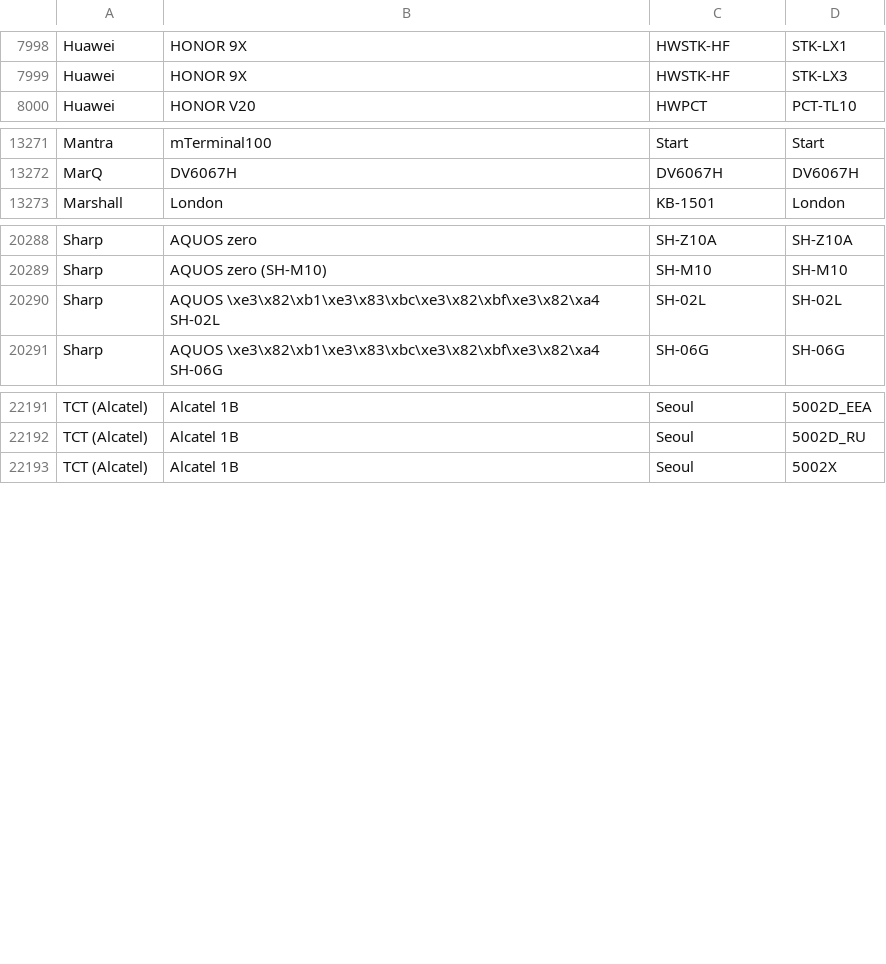
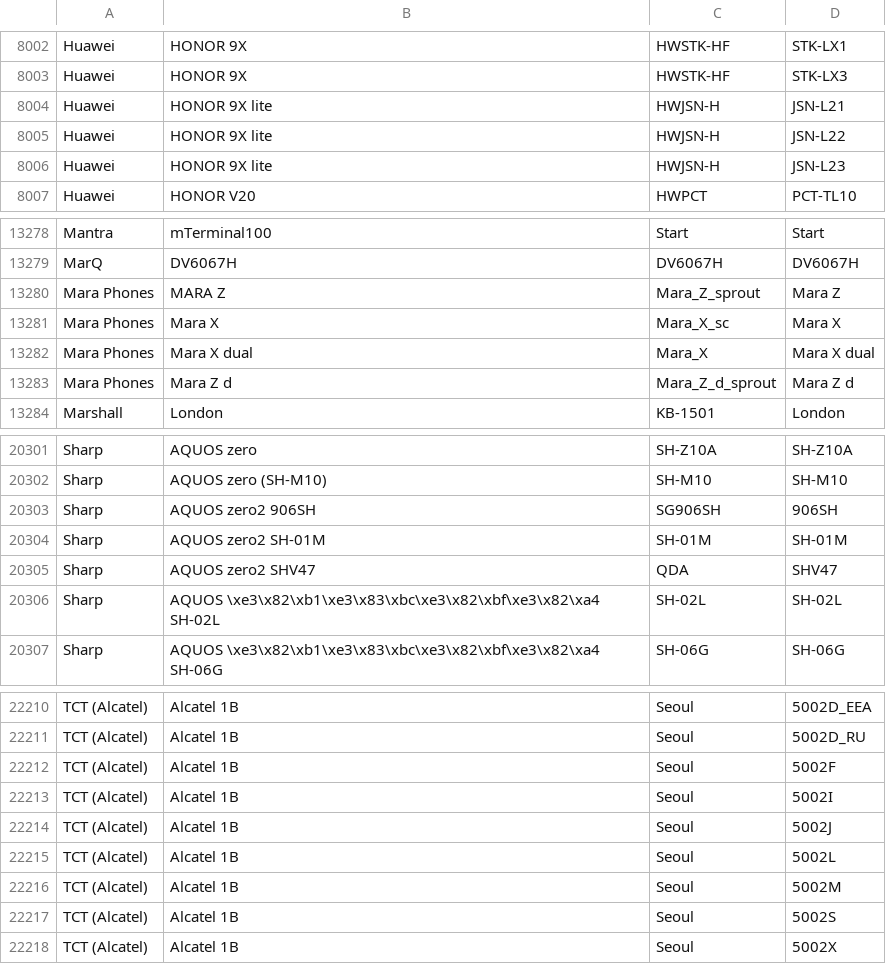
Before and after one commit to bbc/android-devices, a CSV file: content/devices.csv, drawn as a sheet; only a part is shown, gaps mark what is left out; the diff covers the shown part only; the diff names each change by its address in the sheet, - before the commit and + after, or states it on an @@ line.

```diff
--- a/content/devices.csv
+++ b/content/devices.csv
+row 8004: Huawei | HONOR 9X lite | HWJSN-H | JSN-L21
+row 8005: Huawei | HONOR 9X lite | HWJSN-H | JSN-L22
+row 8006: Huawei | HONOR 9X lite | HWJSN-H | JSN-L23
+row 13280: Mara Phones | MARA Z | Mara_Z_sprout | Mara Z
+row 13281: Mara Phones | Mara X | Mara_X_sc | Mara X
+row 13282: Mara Phones | Mara X dual | Mara_X | Mara X dual
+row 13283: Mara Phones | Mara Z d | Mara_Z_d_sprout | Mara Z d
+row 20303: Sharp | AQUOS zero2 906SH | SG906SH | 906SH
+row 20304: Sharp | AQUOS zero2 SH-01M | SH-01M | SH-01M
+row 20305: Sharp | AQUOS zero2 SHV47 | QDA | SHV47
+row 22212: TCT (Alcatel) | Alcatel 1B | Seoul | 5002F
+row 22213: TCT (Alcatel) | Alcatel 1B | Seoul | 5002I
+row 22214: TCT (Alcatel) | Alcatel 1B | Seoul | 5002J
+row 22215: TCT (Alcatel) | Alcatel 1B | Seoul | 5002L
+row 22216: TCT (Alcatel) | Alcatel 1B | Seoul | 5002M
+row 22217: TCT (Alcatel) | Alcatel 1B | Seoul | 5002S
```
Also changed, not shown: 11 added rows elsewhere in this file.
